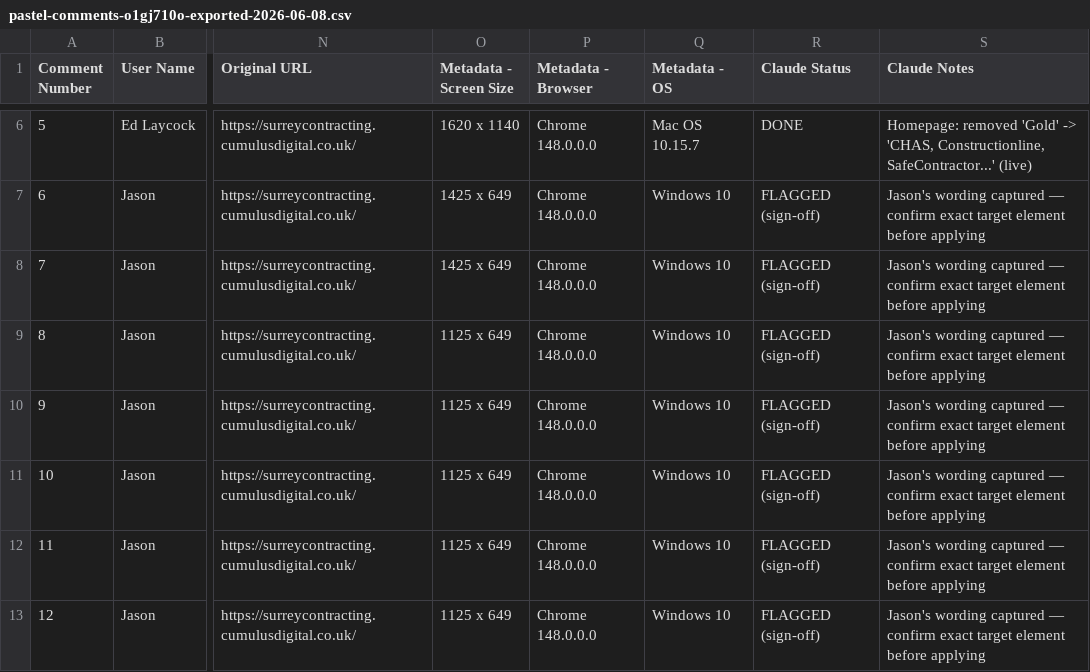
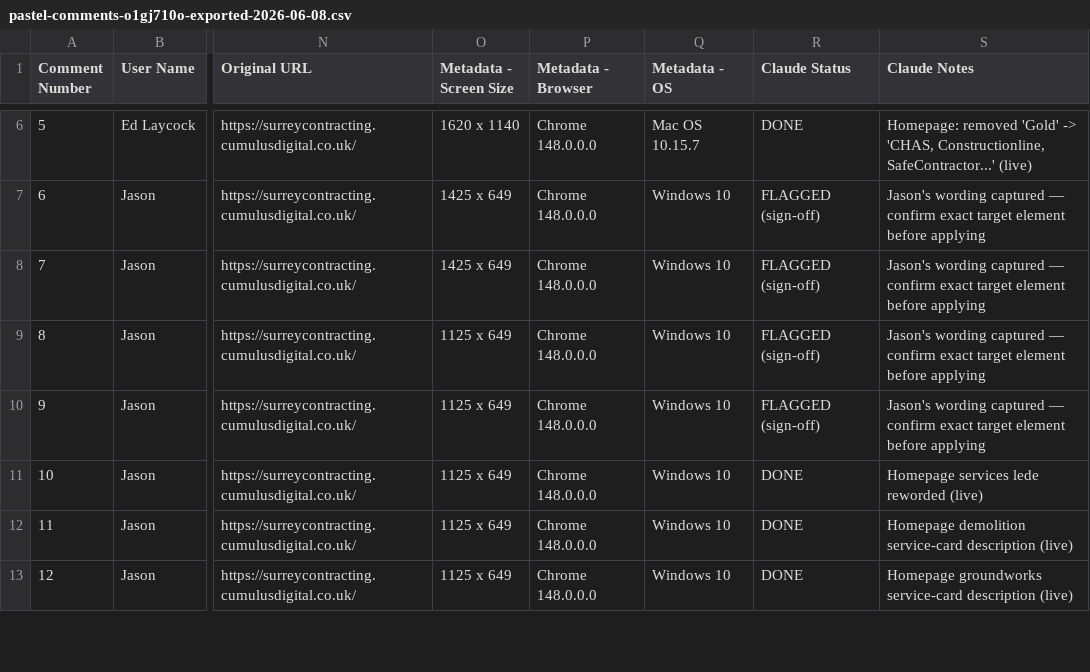
Before and after one commit to edlaycock/surrey-contracting-astro, a CSV file: pastel-comments-o1gj710o-exported-2026-06-08.csv, drawn as a sheet; only a part is shown, gaps mark what is left out; the diff covers the shown part only; the diff names each change by its address in the sheet, - before the commit and + after, or states it on an @@ line.

```diff
--- a/pastel-comments-o1gj710o-exported-2026-06-08.csv
+++ b/pastel-comments-o1gj710o-exported-2026-06-08.csv
-R11:R13 (Claude Status): FLAGGED (sign-off)
+R11:R13 (Claude Status): DONE
-S11 (Claude Notes): Jason's wording captured — confirm exact target element before applying
+S11 (Claude Notes): Homepage services lede reworded (live)
-S12 (Claude Notes): Jason's wording captured — confirm exact target element before applying
+S12 (Claude Notes): Homepage demolition service-card description (live)
-S13 (Claude Notes): Jason's wording captured — confirm exact target element before applying
+S13 (Claude Notes): Homepage groundworks service-card description (live)
```
Also changed, not shown: 22 edited cells elsewhere in this file, 5 other files.
